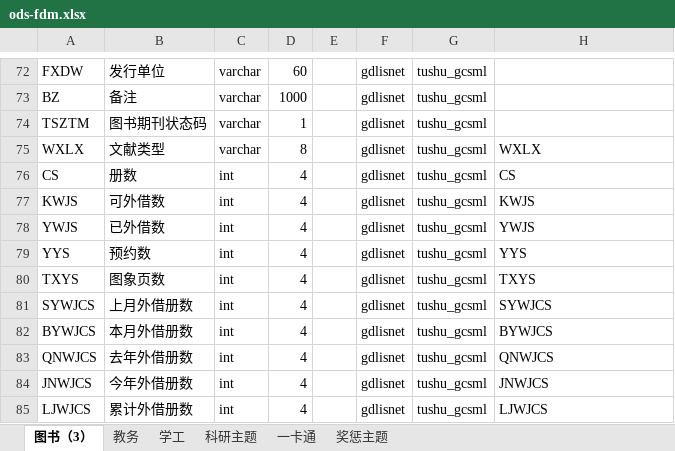
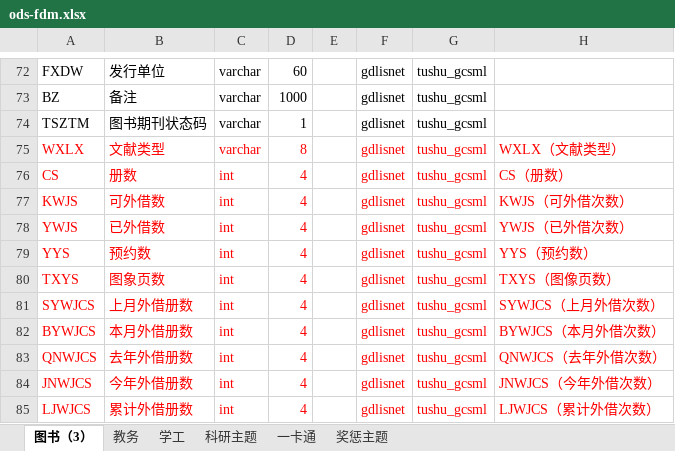
Before and after one commit to msw822/cqes_dev, an Excel workbook: 重庆二师_Dev/doc/ods-fdm.xlsx, sheet 图书（3）, drawn as a sheet; only a part is shown, gaps mark what is left out; values as stored, in another font and other column widths than the file's, no borders; the diff covers the shown part only; the diff names each change by its address in the sheet, - before the commit and + after, or states it on an @@ line.

```diff
--- a/重庆二师_Dev/doc/ods-fdm.xlsx (sheet 图书（3）)
+++ b/重庆二师_Dev/doc/ods-fdm.xlsx (sheet 图书（3）)
-A75:D85 text colour: black
+A75:D85 text colour: #FF0000
-F75:H85 text colour: black
+F75:H85 text colour: #FF0000
-H75: WXLX
+H75: WXLX（文献类型）
-H76: CS
+H76: CS（册数）
-H77: KWJS
+H77: KWJS（可外借次数）
-H78: YWJS
+H78: YWJS（已外借次数）
-H79: YYS
+H79: YYS（预约数）
-H80: TXYS
+H80: TXYS（图像页数）
-H81: SYWJCS
+H81: SYWJCS（上月外借次数）
-H82: BYWJCS
+H82: BYWJCS（本月外借次数）
-H83: QNWJCS
+H83: QNWJCS（去年外借次数）
-H84: JNWJCS
+H84: JNWJCS（今年外借次数）
-H85: LJWJCS
+H85: LJWJCS（累计外借次数）
```
Also changed, not shown: 18 edited cells and cell formats elsewhere in this sheet, 3 other files.
